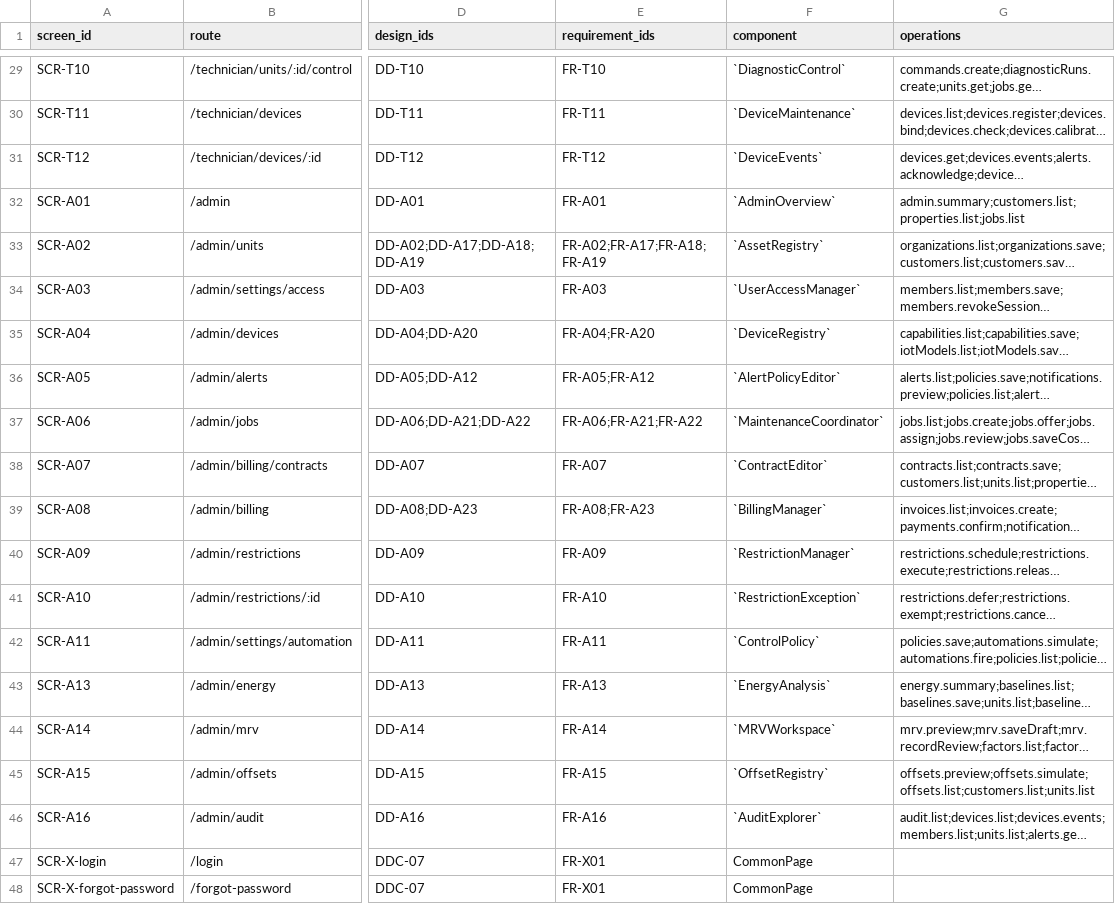
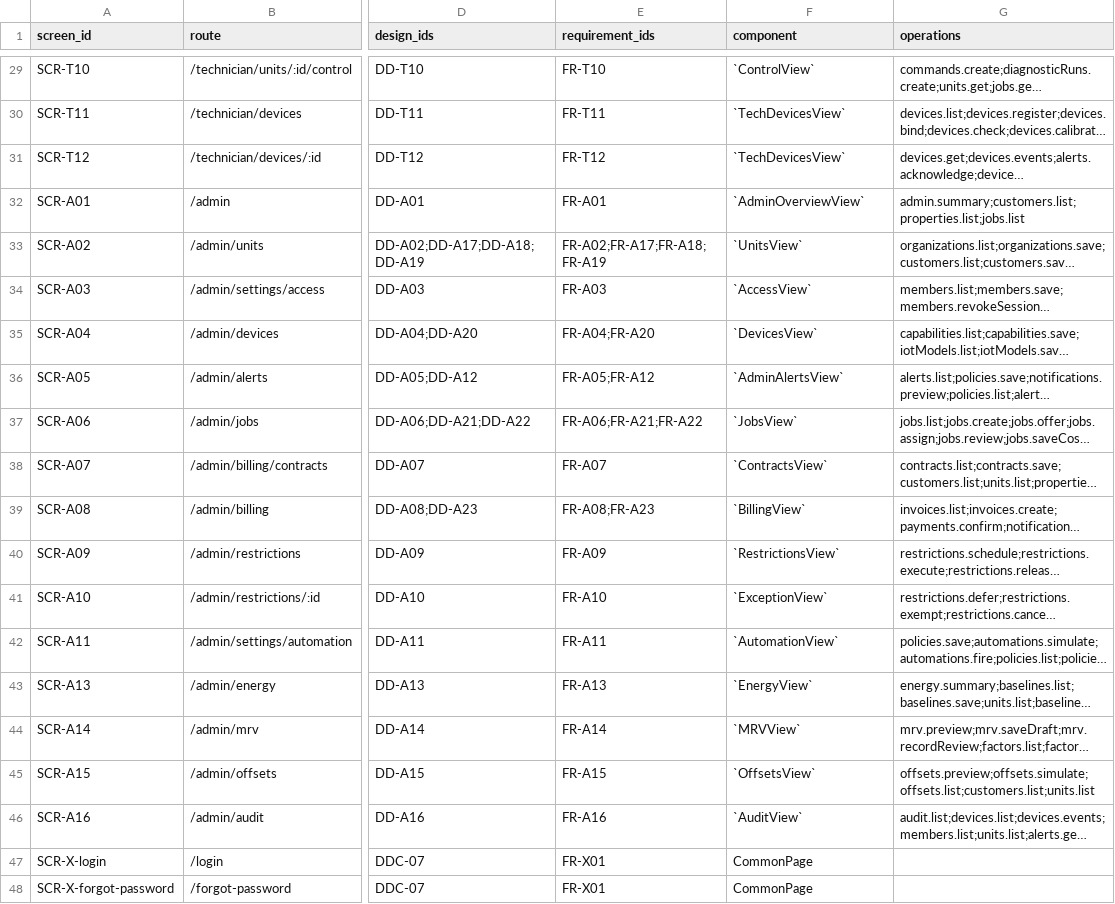
Before and after one commit to Aquarius0715/AC-Project, a CSV file: docs/03-uiux/screen-catalog.csv, drawn as a sheet; only a part is shown, gaps mark what is left out; long unchanged cells end in …; the diff covers the shown part only; the diff names each change by its address in the sheet, - before the commit and + after, or states it on an @@ line.

```diff
--- a/docs/03-uiux/screen-catalog.csv
+++ b/docs/03-uiux/screen-catalog.csv
-F29 (component): `DiagnosticControl`
+F29 (component): `ControlView`
-F30 (component): `DeviceMaintenance`
+F30 (component): `TechDevicesView`
-F31 (component): `DeviceEvents`
+F31 (component): `TechDevicesView`
-F32 (component): `AdminOverview`
+F32 (component): `AdminOverviewView`
-F33 (component): `AssetRegistry`
+F33 (component): `UnitsView`
-F34 (component): `UserAccessManager`
+F34 (component): `AccessView`
-F35 (component): `DeviceRegistry`
+F35 (component): `DevicesView`
-F36 (component): `AlertPolicyEditor`
+F36 (component): `AdminAlertsView`
-F37 (component): `MaintenanceCoordinator`
+F37 (component): `JobsView`
-F38 (component): `ContractEditor`
+F38 (component): `ContractsView`
-F39 (component): `BillingManager`
+F39 (component): `BillingView`
-F40 (component): `RestrictionManager`
+F40 (component): `RestrictionsView`
-F41 (component): `RestrictionException`
+F41 (component): `ExceptionView`
-F42 (component): `ControlPolicy`
+F42 (component): `AutomationView`
-F43 (component): `EnergyAnalysis`
+F43 (component): `EnergyView`
-F44 (component): `MRVWorkspace`
+F44 (component): `MRVView`
-F45 (component): `OffsetRegistry`
+F45 (component): `OffsetsView`
-F46 (component): `AuditExplorer`
+F46 (component): `AuditView`
```
Also changed, not shown: 27 edited cells elsewhere in this file, 5 other files.
